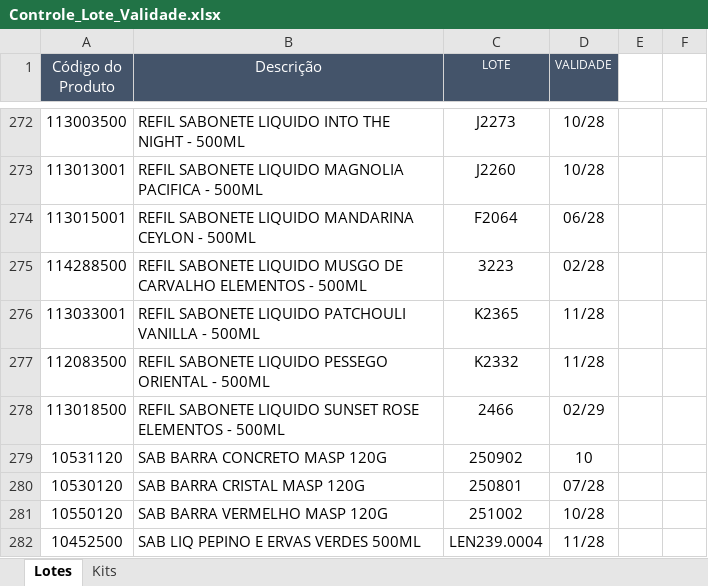
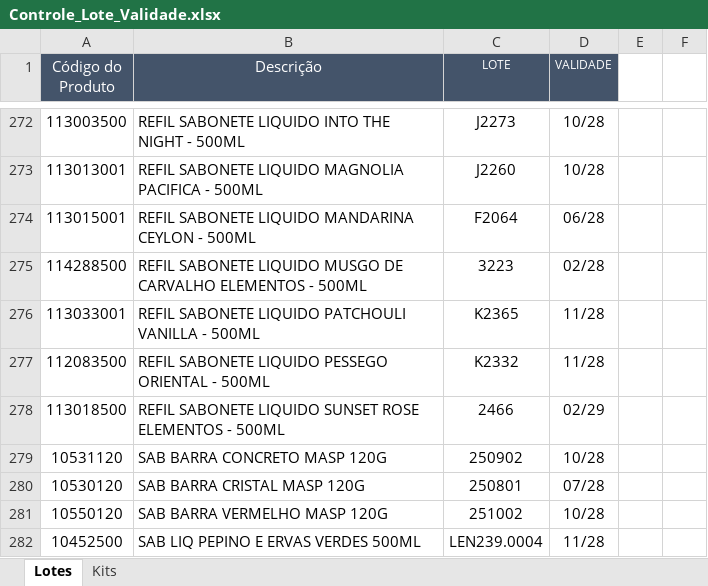
Before and after one commit to Aciem22/Rastreabilidade-Pedido-Venda, an Excel workbook: Controle_Lote_Validade.xlsx, sheet Lotes, drawn as a sheet; only a part is shown, gaps mark what is left out; values as stored, in another font and other column widths than the file's, no borders; charts and pictures not drawn; the diff names each change by its address in the sheet, - before the commit and + after, or states it on an @@ line.

Commit message:
Atualização automática da planilha via Apps Script

```diff
--- a/Controle_Lote_Validade.xlsx (sheet Lotes)
+++ b/Controle_Lote_Validade.xlsx (sheet Lotes)
-D279 (VALIDADE): 10
+D279 (VALIDADE): 10/28
```
